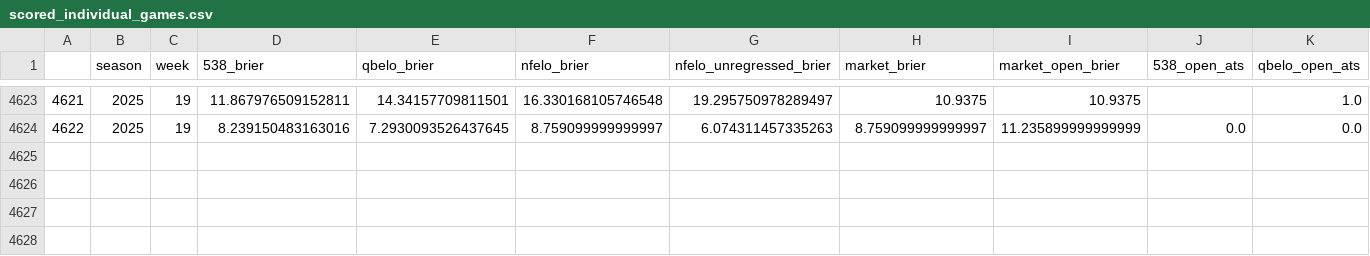
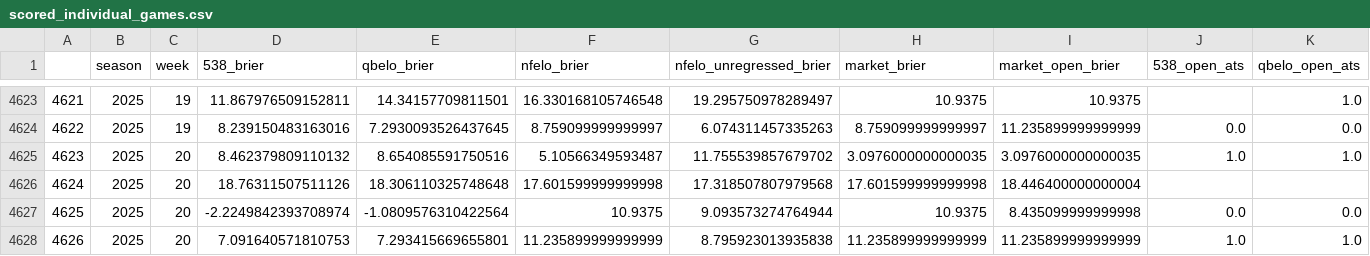
Before and after one commit to greerreNFL/nfelo, a CSV file: nfelo/Data/Formatted Data/scored_individual_games.csv, drawn as a sheet; only a part is shown, gaps mark what is left out; rows hold the shown columns only; the diff names each change by its address in the sheet, - before the commit and + after, or states it on an @@ line.

```diff
--- a/nfelo/Data/Formatted Data/scored_individual_games.csv
+++ b/nfelo/Data/Formatted Data/scored_individual_games.csv
+row 4625: 4623 | 2025 | 20 | 8.462379809110132 | 8.654085591750516 | 5.10566349593487 | 11.755539857679702 | 3.0976000000000035 | 3.0976000000000035 | 1.0 | 1.0
+row 4626: 4624 | 2025 | 20 | 18.76311507511126 | 18.306110325748648 | 17.601599999999998 | 17.318507807979568 | 17.601599999999998 | 18.446400000000004
+row 4627: 4625 | 2025 | 20 | -2.2249842393708974 | -1.0809576310422564 | 10.9375 | 9.093573274764944 | 10.9375 | 8.435099999999998 | 0.0 | 0.0
+row 4628: 4626 | 2025 | 20 | 7.091640571810753 | 7.293415669655801 | 11.235899999999999 | 8.795923013935838 | 11.235899999999999 | 11.235899999999999 | 1.0 | 1.0
```
Also changed, not shown: output_data/elo_snapshot.csv, output_data/historic_projected_spreads.csv, 2 other files.
